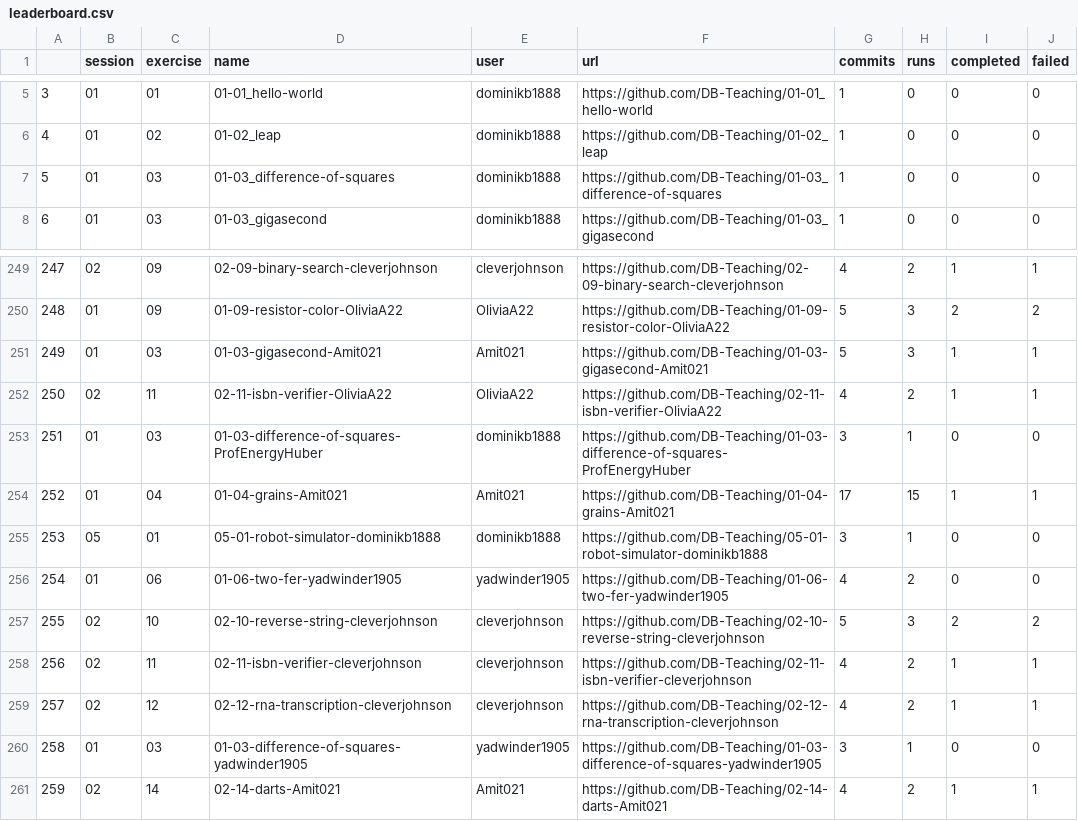
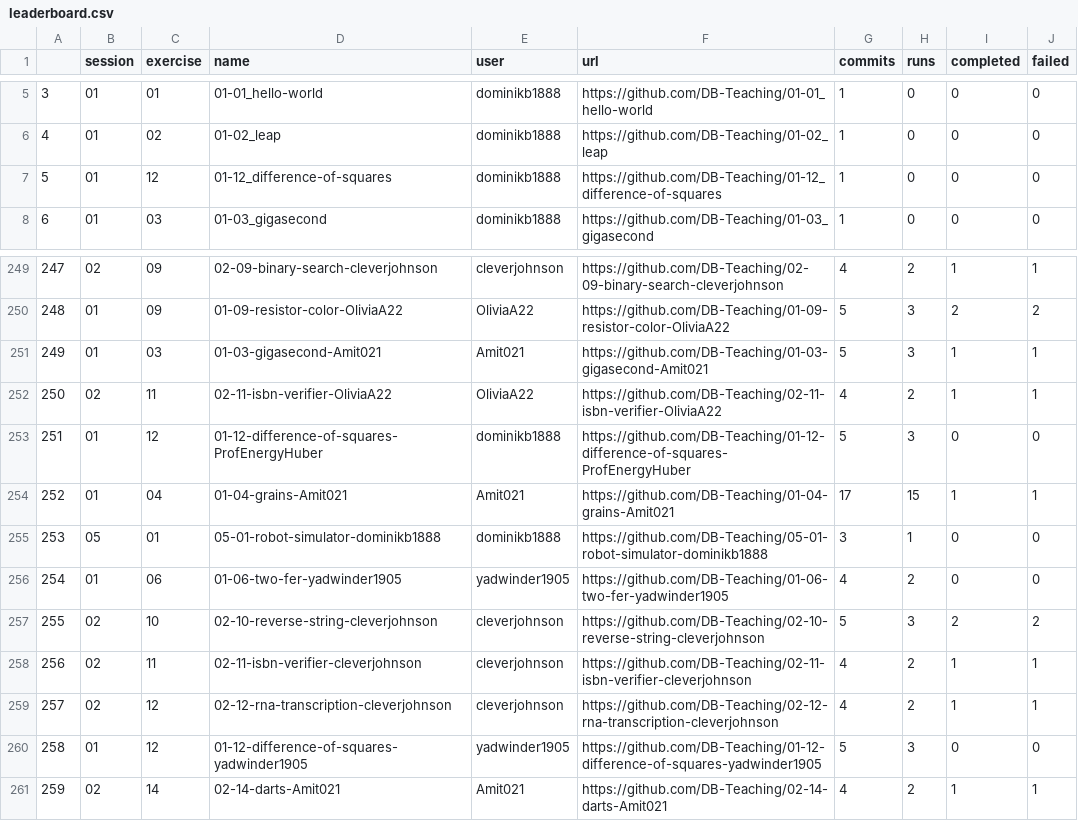
Before and after one commit to dominikb1888/progressboard, a CSV file: leaderboard.csv, drawn as a sheet; only a part is shown, gaps mark what is left out; the diff covers the shown part only.

Commit message:
updated cache to reflect name change on exercise difference of squares

```diff
--- a/leaderboard.csv
+++ b/leaderboard.csv
@@ -6,3 +6,3 @@
 4,01,02,01-02_leap,dominikb1888,https://github.com/DB-Teaching/01-02_leap,1,0,0,0
-5,01,03,01-03_difference-of-squares,dominikb1888,https://github.com/DB-Teaching/01-03_difference-of-squares,1,0,0,0
+5,01,12,01-12_difference-of-squares,dominikb1888,https://github.com/DB-Teaching/01-12_difference-of-squares,1,0,0,0
 6,01,03,01-03_gigasecond,dominikb1888,https://github.com/DB-Teaching/01-03_gigasecond,1,0,0,0
@@ -252,3 +252,3 @@
 250,02,11,02-11-isbn-verifier-OliviaA22,OliviaA22,https://github.com/DB-Teaching/02-11-isbn-verifier-OliviaA22,4,2,1,1
-251,01,03,01-03-difference-of-squares-ProfEnergyHuber,dominikb1888,https://github.com/DB-Teaching/01-03-difference-of-squares-ProfEnergyHuber,3,1,0,0
+251,01,12,01-12-difference-of-squares-ProfEnergyHuber,dominikb1888,https://github.com/DB-Teaching/01-12-difference-of-squares-ProfEnergyHuber,5,3,0,0
 252,01,04,01-04-grains-Amit021,Amit021,https://github.com/DB-Teaching/01-04-grains-Amit021,17,15,1,1
@@ -259,3 +259,3 @@
 257,02,12,02-12-rna-transcription-cleverjohnson,cleverjohnson,https://github.com/DB-Teaching/02-12-rna-transcription-cleverjohnson,4,2,1,1
-258,01,03,01-03-difference-of-squares-yadwinder1905,yadwinder1905,https://github.com/DB-Teaching/01-03-difference-of-squares-yadwinder1905,3,1,0,0
+258,01,12,01-12-difference-of-squares-yadwinder1905,yadwinder1905,https://github.com/DB-Teaching/01-12-difference-of-squares-yadwinder1905,5,3,0,0
 259,02,14,02-14-darts-Amit021,Amit021,https://github.com/DB-Teaching/02-14-darts-Amit021,4,2,1,1
```
Also changed, not shown: 6 added rows, 5 removed rows and 40 edited cells elsewhere in this file, 2 other files.
